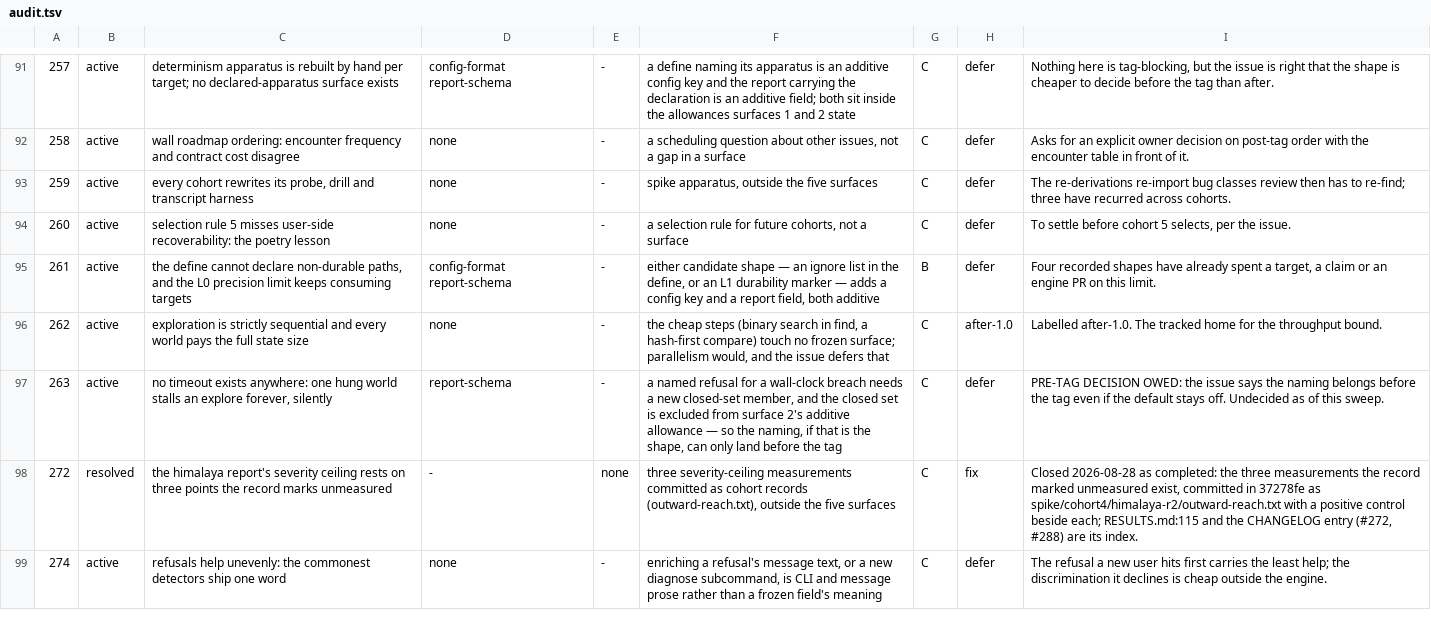
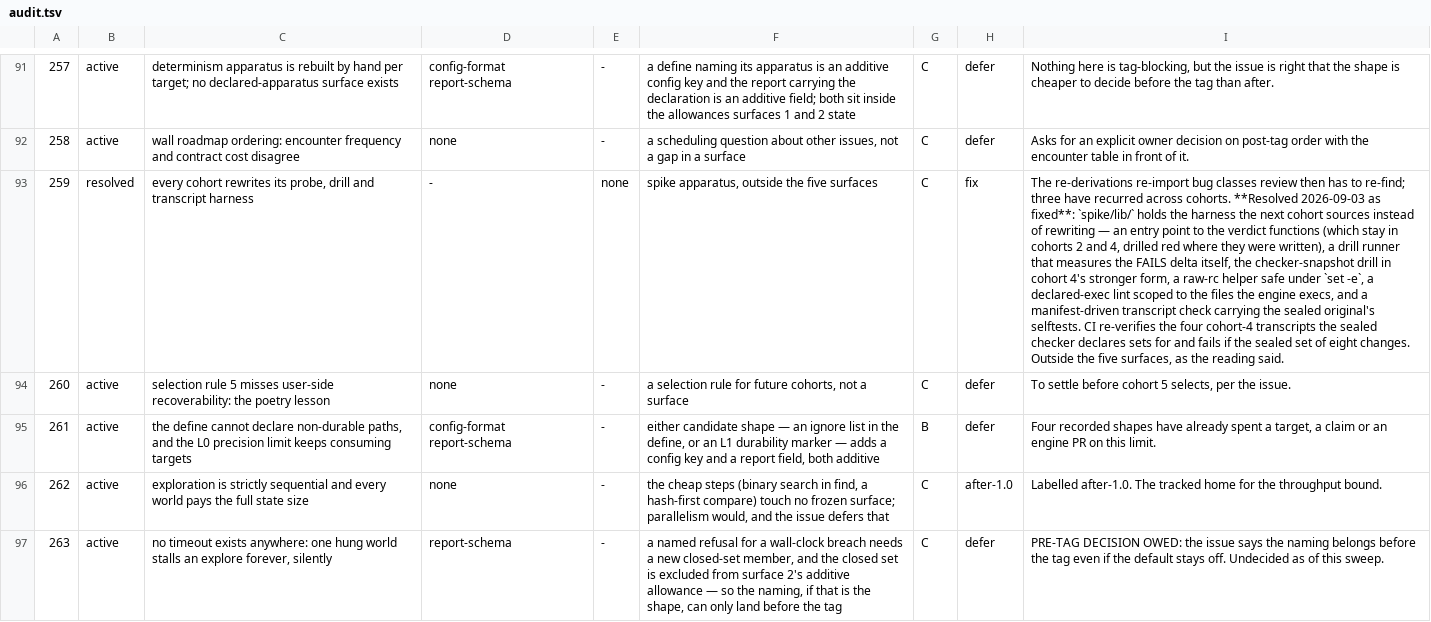
Before and after one commit to yottayoshida/sideeye, a TSV file: spike/freeze-audit/audit.tsv, drawn as a sheet; only a part is shown, gaps mark what is left out; the shorter side is filled out with more unchanged rows; the diff names each change by its address in the sheet, - before the commit and + after, or states it on an @@ line.

Commit message:
The next cohort sources the harness instead of rewriting it (#259) (#463)
A cohort's drills, checker-snapshot checks and transcript verification
are sourced from spike/lib/ rather than rewritten; the library's
selftests run in acceptance; and CI verifies the four cohort-4 probe
transcripts for which the sealed checker declares a verdict set, and
fails if the sealed transcript set itself changes.

spike/lib/probes.sh is the entry point to the probe verdict functions
(implementations stay in cohorts 2 and 4; the entry pins cohort 4's gate
path, which its lib derives from $0). drills.sh runs a drill and measures
the FAILS delta itself. snapshot.sh carries cohort 4's checker-snapshot
drill (red through the tested leg), run_rc (no pipe between a command
and its status, safe under set -e) and declared_exec (a lint for the
files the engine execs). check-transcript.sh is cohort 4's transcript
check reading its sets from a manifest, its six selftests carried plus
truncation and duplicate rows. spike/check-cohort-transcripts.sh runs in
CI: the four cohort-4 transcripts through the sealed checker, the eight
sealed names held, later cohorts' probes/verdicts.tsv through the shared
checker. Acceptance check 11e runs the four selftests. spike/lib/ is the
second live directory, named in .gitattributes and in exempt_dirs. The
README's cohort-4 paragraph is corrected (PROTOCOL.md exists and names
its targets). Audit row 259 moves to resolved/fix.

```diff
--- a/spike/freeze-audit/audit.tsv
+++ b/spike/freeze-audit/audit.tsv
-B93: active
+B93: resolved
-D93: none
+D93: -
-E93: -
+E93: none
-H93: defer
+H93: fix
-I93: …across cohorts.
+I93: …across cohorts. **Resolved 2026-09-03 as fixed**: `spike/lib/` holds the harness the next cohort sources instead of rewriting — an entry point to the verdict functions (which stay in cohorts 2 and 4, drilled red where they were written), a drill runner that measures the FAILS delta itself, the checker-snapshot drill in cohort 4's stronger form, a raw-rc helper safe under `set -e`, a declared-exec lint scoped to the files the engine execs, and a manifest-driven transcript check carrying the sealed original's selftests. CI re-verifies the four cohort-4 transcripts the sealed checker declares sets for and fails if the sealed set of eight changes. Outside the five surfaces, as the reading said.
```
Also changed, not shown: 13 other files.
